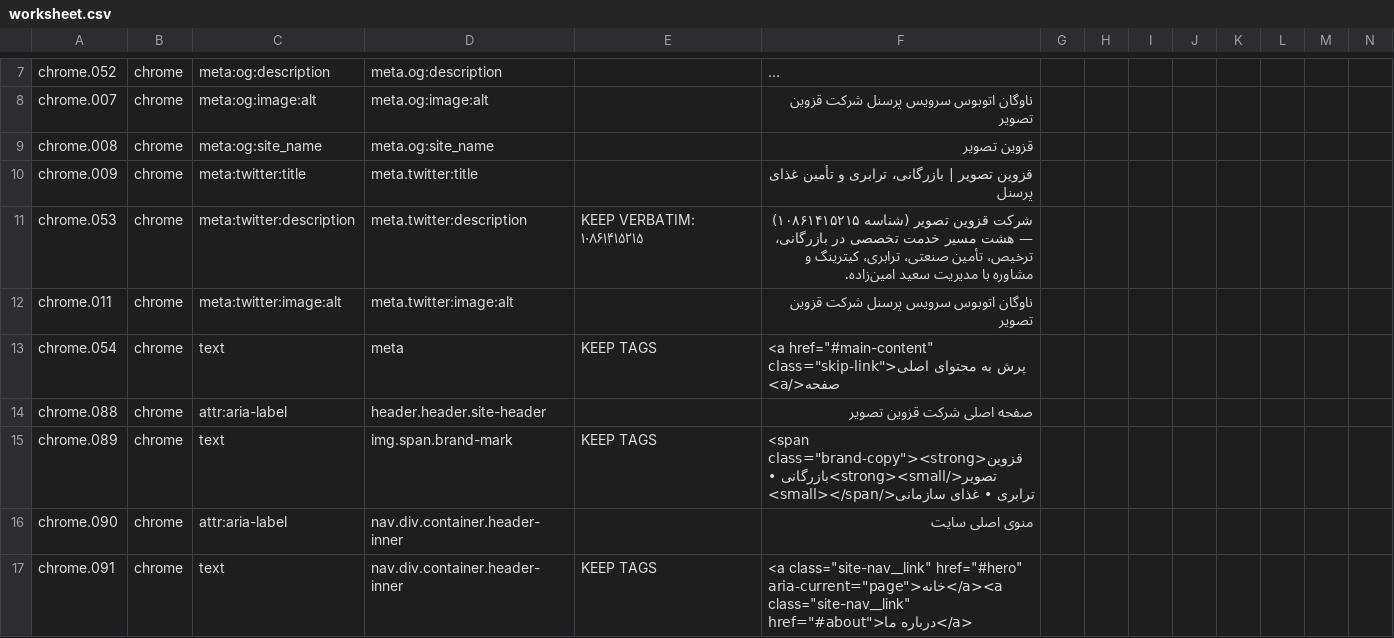
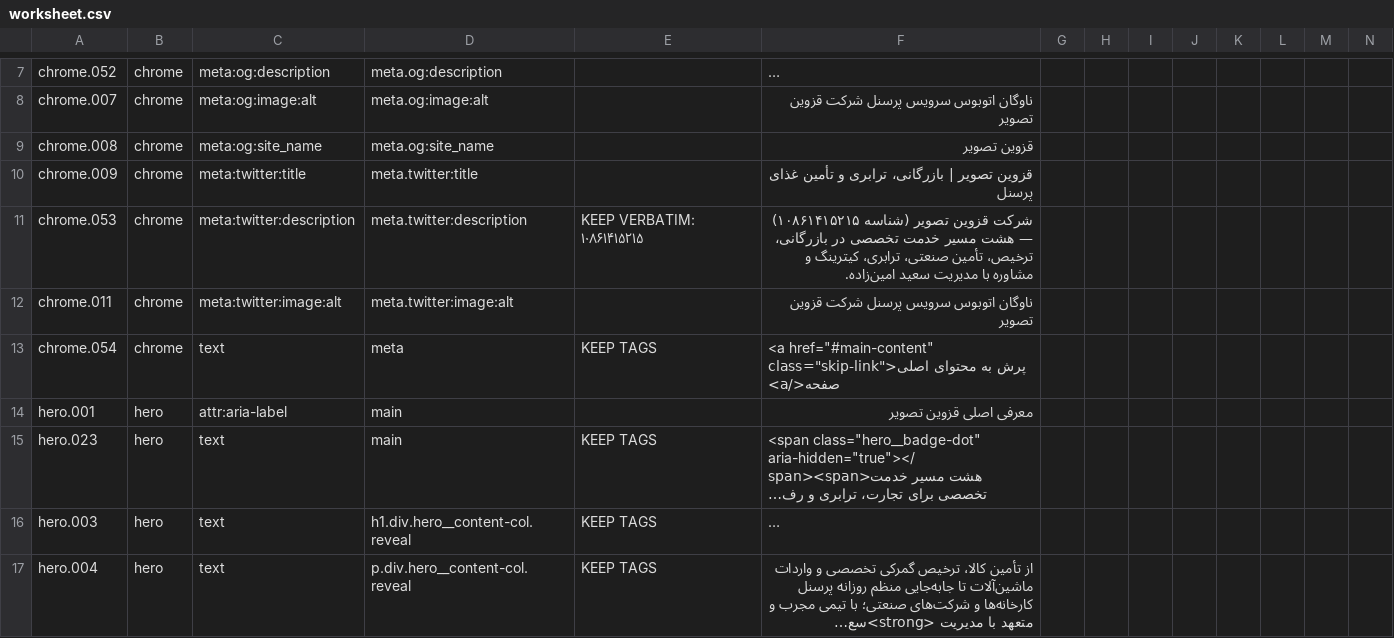
Before and after one commit to rahmaniho/Qazvi_tasvir, a CSV file: i18n/worksheet.csv, drawn as a sheet; only a part is shown, gaps mark what is left out; the shorter side is filled out with more unchanged rows; long unchanged cells end in …; rows hold the shown columns only; the diff covers the shown part only; the diff names each change by its address in the sheet, - before the commit and + after, or states it on an @@ line.

```diff
--- a/i18n/worksheet.csv
+++ b/i18n/worksheet.csv
-row 14: chrome.088 | chrome | attr:aria-label | header.header.site-header |  | صفحه اصلی شرکت قزوین تصویر
-row 15: chrome.089 | chrome | text | img.span.brand-mark | KEEP TAGS | <span class="brand-copy"><strong>قزوین تصویر</strong><small>بازرگانی • ترابری • غذای سازمانی</small></span>
-row 16: chrome.090 | chrome | attr:aria-label | nav.div.container.header-inner |  | منوی اصلی سایت
-row 17: chrome.091 | chrome | text | nav.div.container.header-inner | KEEP TAGS | <a class="site-nav__link" href="#hero" aria-current="page">خانه</a><a class="site-nav__link" href="#about">درباره ما</a>
```
Also changed, not shown: 10 removed rows elsewhere in this file, 22 other files.
